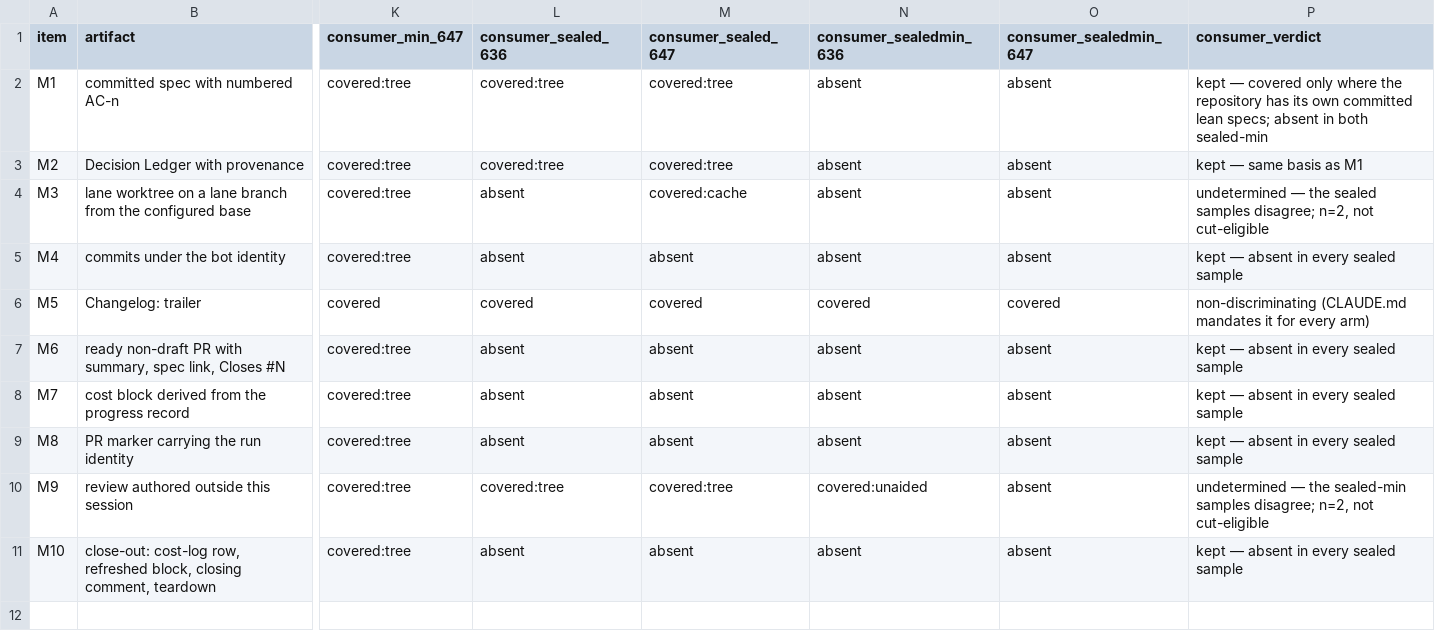
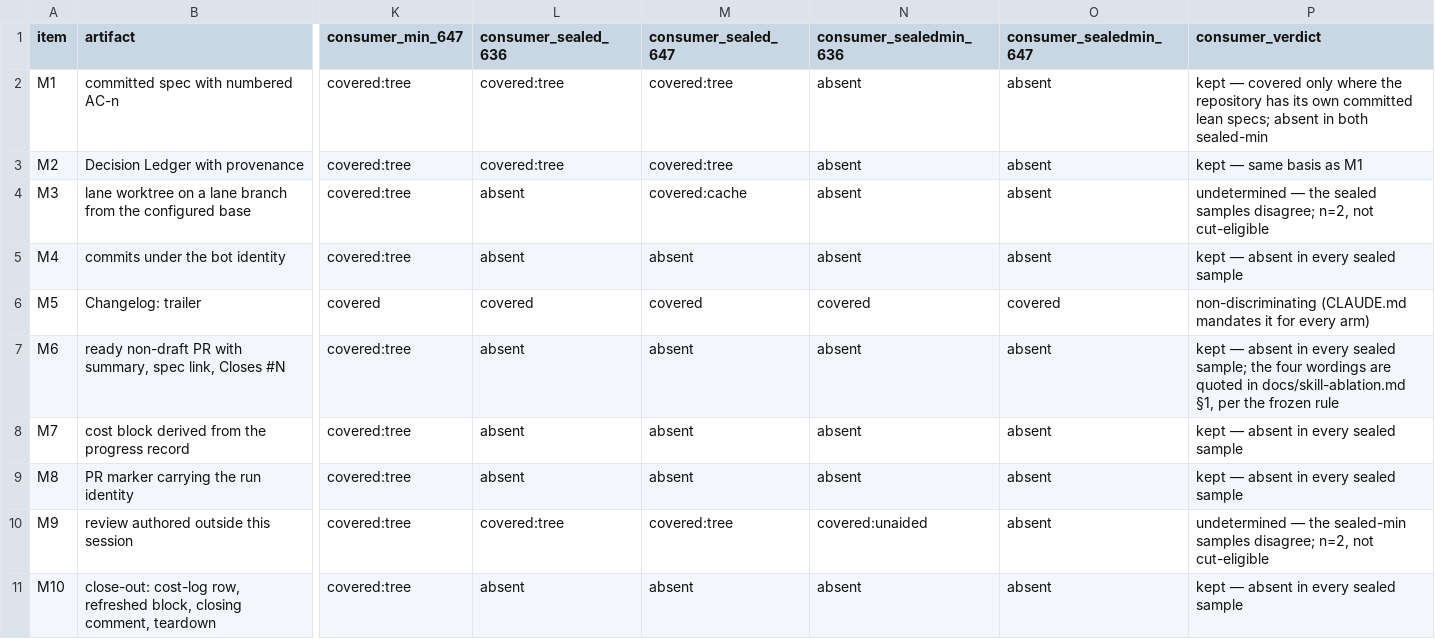
Before and after one commit to manoldonev/second-shift, a TSV file: docs/plans/skill-ablation/c1-build/scoring.tsv, drawn as a sheet; only a part is shown, gaps mark what is left out; the diff names each change by its address in the sheet, - before the commit and + after, or states it on an @@ line.

```diff
--- a/docs/plans/skill-ablation/c1-build/scoring.tsv
+++ b/docs/plans/skill-ablation/c1-build/scoring.tsv
-P7 (consumer_verdict): …every sealed sample
+P7 (consumer_verdict): …every sealed sample; the four wordings are quoted in docs/skill-ablation.md §1, per the frozen rule
```
Also changed, not shown: 3 other files.
